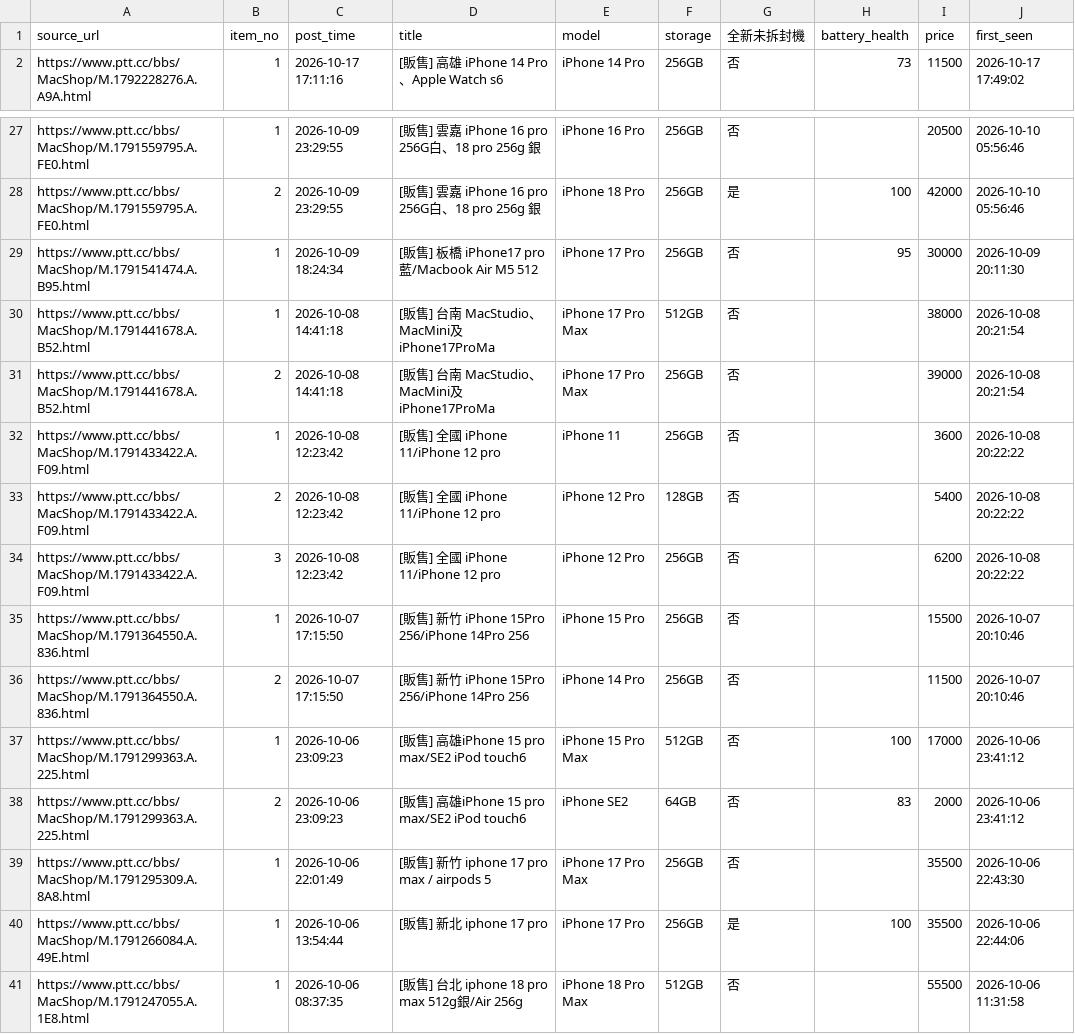
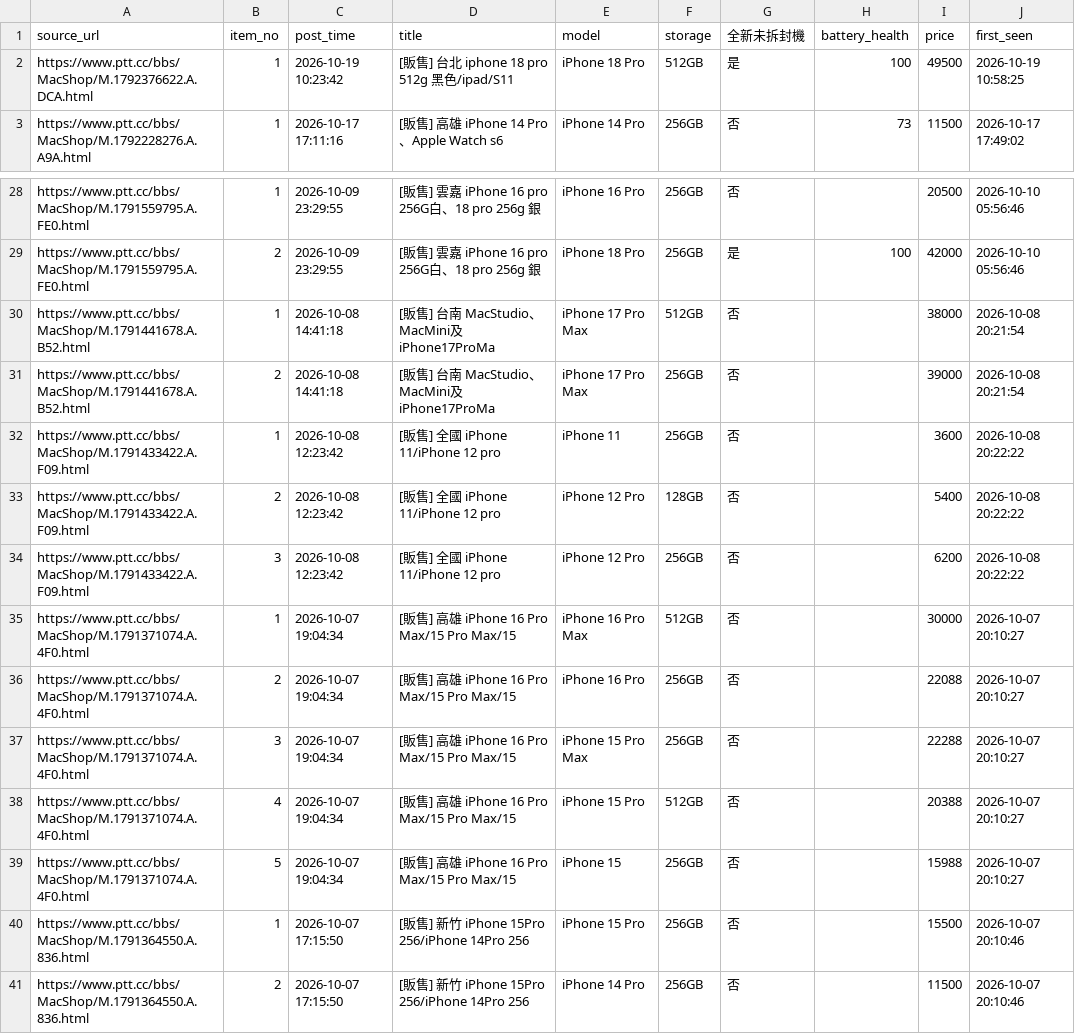
Before and after one commit to iPliny/ptt-iphone-tracker, a CSV file: data/multi_items.csv, drawn as a sheet; only a part is shown, gaps mark what is left out; the shorter side is filled out with more unchanged rows.

```diff
--- a/data/multi_items.csv
+++ b/data/multi_items.csv
@@ -1,2 +1,3 @@
 source_url,item_no,post_time,title,model,storage,全新未拆封機,battery_health,price,first_seen
+https://www.ptt.cc/bbs/MacShop/M.1792376622.A.DCA.html,1,2026-10-19 10:23:42,[販售] 台北 iphone 18 pro 512g 黑色/ipad/S11,iPhone 18 Pro,512GB,是,100,49500,2026-10-19 10:58:25
 https://www.ptt.cc/bbs/MacShop/M.1792228276.A.A9A.html,1,2026-10-17 17:11:16,[販售] 高雄 iPhone 14 Pro 、Apple Watch s6,iPhone 14 Pro,256GB,否,73,11500,2026-10-17 17:49:02
@@ -28,3 +29,2 @@ https://www.ptt.cc/bbs/MacShop/M.1791559795.A.FE0.html,1,2026-10-09 23:29:55,[
 https://www.ptt.cc/bbs/MacShop/M.1791559795.A.FE0.html,2,2026-10-09 23:29:55,[販售] 雲嘉 iPhone 16 pro 256G白、18 pro 256g 銀,iPhone 18 Pro,256GB,是,100,42000,2026-10-10 05:56:46
-https://www.ptt.cc/bbs/MacShop/M.1791541474.A.B95.html,1,2026-10-09 18:24:34,[販售] 板橋 iPhone17 pro藍/Macbook Air M5 512,iPhone 17 Pro,256GB,否,95,30000,2026-10-09 20:11:30
 https://www.ptt.cc/bbs/MacShop/M.1791441678.A.B52.html,1,2026-10-08 14:41:18,[販售] 台南 MacStudio、MacMini及iPhone17ProMa,iPhone 17 Pro Max,512GB,否,,38000,2026-10-08 20:21:54
@@ -34,2 +34,7 @@ https://www.ptt.cc/bbs/MacShop/M.1791433422.A.F09.html,2,2026-10-08 12:23:42,[
 https://www.ptt.cc/bbs/MacShop/M.1791433422.A.F09.html,3,2026-10-08 12:23:42,[販售] 全國 iPhone 11/iPhone 12 pro,iPhone 12 Pro,256GB,否,,6200,2026-10-08 20:22:22
+https://www.ptt.cc/bbs/MacShop/M.1791371074.A.4F0.html,1,2026-10-07 19:04:34,[販售] 高雄 iPhone 16 Pro Max/15 Pro Max/15,iPhone 16 Pro Max,512GB,否,,30000,2026-10-07 20:10:27
+https://www.ptt.cc/bbs/MacShop/M.1791371074.A.4F0.html,2,2026-10-07 19:04:34,[販售] 高雄 iPhone 16 Pro Max/15 Pro Max/15,iPhone 16 Pro,256GB,否,,22088,2026-10-07 20:10:27
+https://www.ptt.cc/bbs/MacShop/M.1791371074.A.4F0.html,3,2026-10-07 19:04:34,[販售] 高雄 iPhone 16 Pro Max/15 Pro Max/15,iPhone 15 Pro Max,256GB,否,,22288,2026-10-07 20:10:27
+https://www.ptt.cc/bbs/MacShop/M.1791371074.A.4F0.html,4,2026-10-07 19:04:34,[販售] 高雄 iPhone 16 Pro Max/15 Pro Max/15,iPhone 15 Pro,512GB,否,,20388,2026-10-07 20:10:27
+https://www.ptt.cc/bbs/MacShop/M.1791371074.A.4F0.html,5,2026-10-07 19:04:34,[販售] 高雄 iPhone 16 Pro Max/15 Pro Max/15,iPhone 15,256GB,否,,15988,2026-10-07 20:10:27
 https://www.ptt.cc/bbs/MacShop/M.1791364550.A.836.html,1,2026-10-07 17:15:50,[販售] 新竹 iPhone 15Pro 256/iPhone 14Pro 256,iPhone 15 Pro,256GB,否,,15500,2026-10-07 20:10:46
```
Also changed, not shown: data/events.csv, data/listings.csv, 2 other files.
